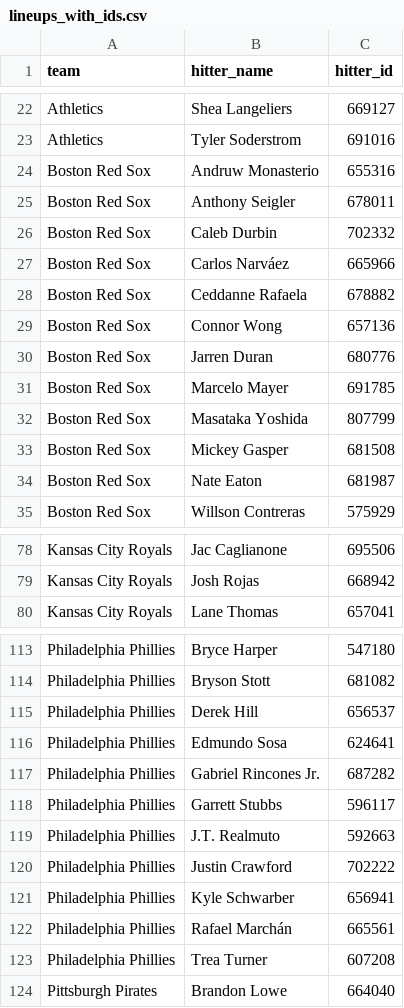
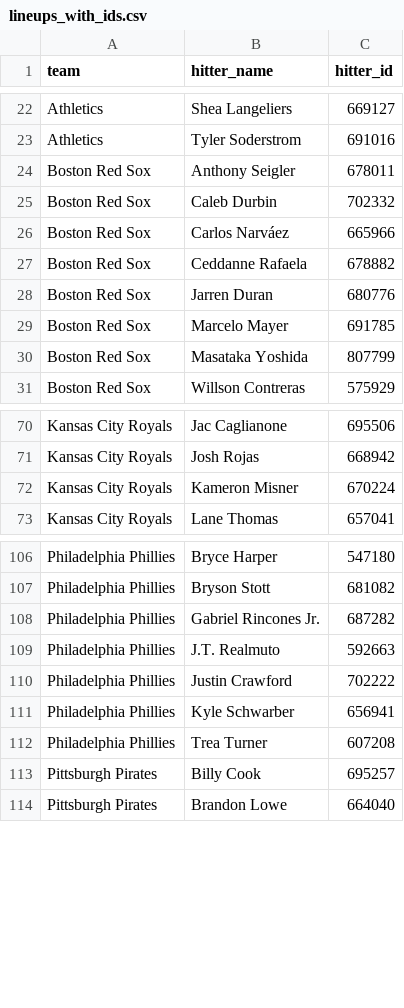
Before and after one commit to syocum9422-blip/sports_model_site, a CSV file: data/mlb/lineups_with_ids.csv, drawn as a sheet; only a part is shown, gaps mark what is left out; the diff covers the shown part only.

```diff
--- a/data/mlb/lineups_with_ids.csv
+++ b/data/mlb/lineups_with_ids.csv
@@ -23,3 +23,2 @@ Athletics,Shea Langeliers,669127
 Athletics,Tyler Soderstrom,691016
-Boston Red Sox,Andruw Monasterio,655316
 Boston Red Sox,Anthony Seigler,678011
@@ -28,3 +27,2 @@ Boston Red Sox,Carlos Narváez,665966
 Boston Red Sox,Ceddanne Rafaela,678882
-Boston Red Sox,Connor Wong,657136
 Boston Red Sox,Jarren Duran,680776
@@ -32,4 +30,2 @@ Boston Red Sox,Marcelo Mayer,691785
 Boston Red Sox,Masataka Yoshida,807799
-Boston Red Sox,Mickey Gasper,681508
-Boston Red Sox,Nate Eaton,681987
 Boston Red Sox,Willson Contreras,575929
@@ -79,2 +71,3 @@ Kansas City Royals,Jac Caglianone,695506
 Kansas City Royals,Josh Rojas,668942
+Kansas City Royals,Kameron Misner,670224
 Kansas City Royals,Lane Thomas,657041
@@ -114,6 +107,3 @@ Philadelphia Phillies,Bryce Harper,547180
 Philadelphia Phillies,Bryson Stott,681082
-Philadelphia Phillies,Derek Hill,656537
-Philadelphia Phillies,Edmundo Sosa,624641
 Philadelphia Phillies,Gabriel Rincones Jr.,687282
-Philadelphia Phillies,Garrett Stubbs,596117
 Philadelphia Phillies,J.T. Realmuto,592663
@@ -121,4 +111,4 @@ Philadelphia Phillies,Justin Crawford,702222
 Philadelphia Phillies,Kyle Schwarber,656941
-Philadelphia Phillies,Rafael Marchán,665561
 Philadelphia Phillies,Trea Turner,607208
+Pittsburgh Pirates,Billy Cook,695257
 Pittsburgh Pirates,Brandon Lowe,664040
```
Also changed, not shown: 5 added rows and 22 removed rows elsewhere in this file, data/mlb/lines_today.csv, 2 other files.
